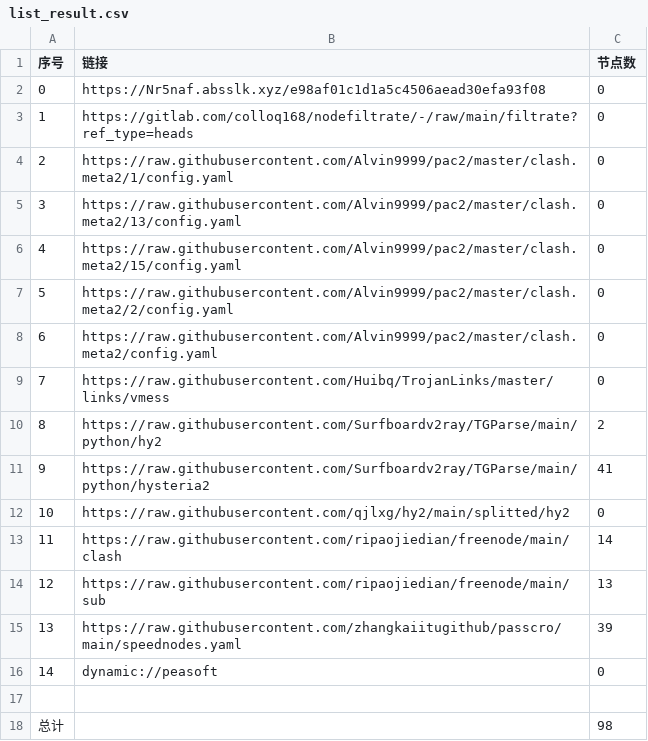
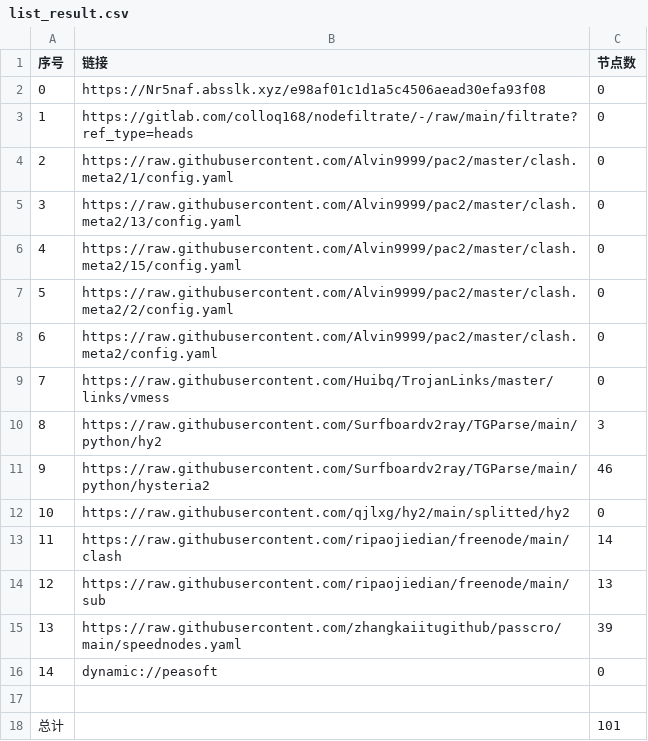
Before and after one commit to x-isd/AutoMergePublicNodes, a CSV file: list_result.csv, drawn as a sheet.

```diff
--- a/list_result.csv
+++ b/list_result.csv
@@ -9,4 +9,4 @@
 7,https://raw.githubusercontent.com/Huibq/TrojanLinks/master/links/vmess,0
-8,https://raw.githubusercontent.com/Surfboardv2ray/TGParse/main/python/hy2,2
-9,https://raw.githubusercontent.com/Surfboardv2ray/TGParse/main/python/hysteria2,41
+8,https://raw.githubusercontent.com/Surfboardv2ray/TGParse/main/python/hy2,3
+9,https://raw.githubusercontent.com/Surfboardv2ray/TGParse/main/python/hysteria2,46
 10,https://raw.githubusercontent.com/qjlxg/hy2/main/splitted/hy2,0
@@ -17,2 +17,2 @@
 
-总计,,98
+总计,,101
```
Also changed, not shown: 7 other files.
